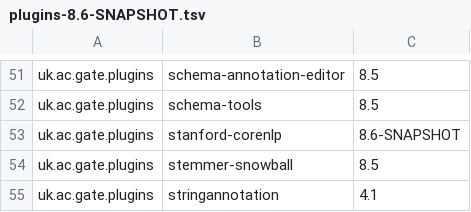
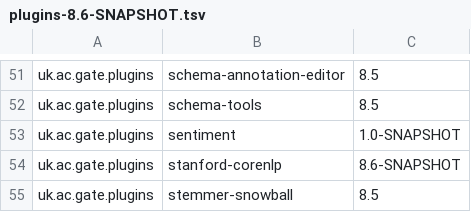
Before and after one commit to GateNLP/gate-metadata, a TSV file: default-plugins/plugins-8.6-SNAPSHOT.tsv, drawn as a sheet; only a part is shown, gaps mark what is left out; the shorter side is filled out with more unchanged rows.

Commit message:
added the sentiment plugin

```diff
--- a/default-plugins/plugins-8.6-SNAPSHOT.tsv
+++ b/default-plugins/plugins-8.6-SNAPSHOT.tsv
@@ -52,2 +52,3 @@ uk.ac.gate.plugins	schema-annotation-editor	8.5
 uk.ac.gate.plugins	schema-tools	8.5
+uk.ac.gate.plugins	sentiment	1.0-SNAPSHOT
 uk.ac.gate.plugins	stanford-corenlp	8.6-SNAPSHOT
```
